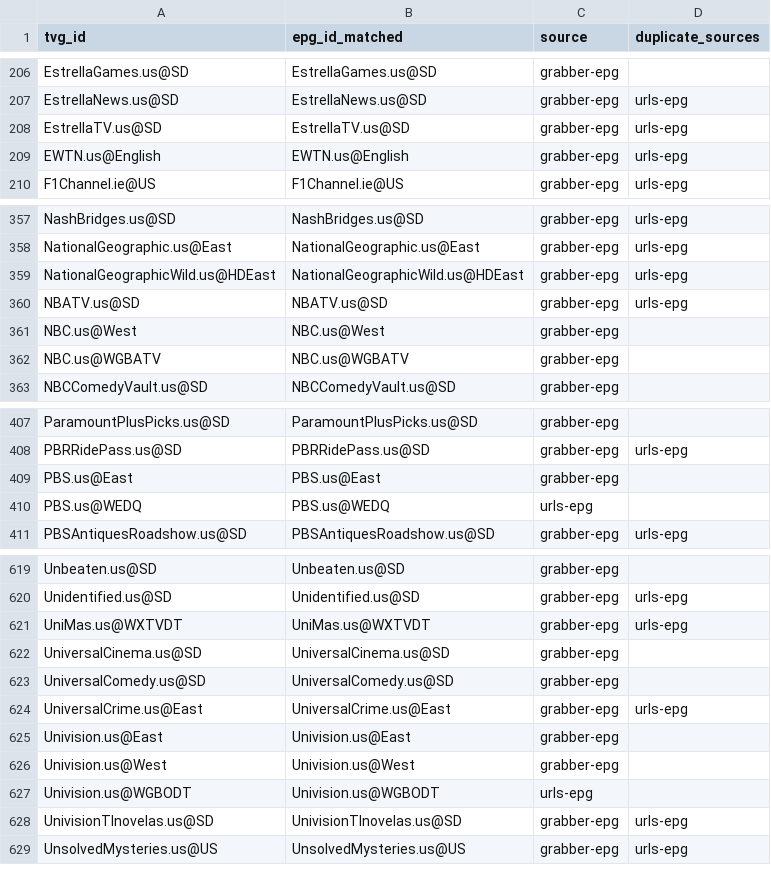
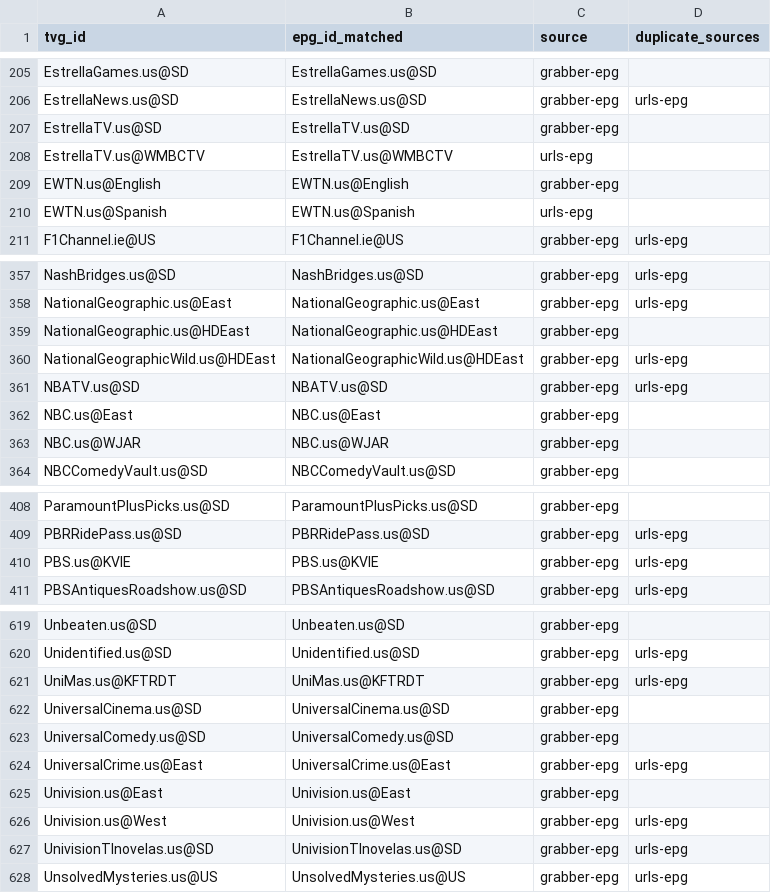
Before and after one commit to umarjamilpc/EPG-LIST-GEN, a CSV file: epgs/US/reports/merge-matched.csv, drawn as a sheet; only a part is shown, gaps mark what is left out; the diff covers the shown part only.

```diff
--- a/epgs/US/reports/merge-matched.csv
+++ b/epgs/US/reports/merge-matched.csv
@@ -207,4 +206,6 @@ EstrellaGames.us@SD,EstrellaGames.us@SD,grabber-epg,
 EstrellaNews.us@SD,EstrellaNews.us@SD,grabber-epg,urls-epg
-EstrellaTV.us@SD,EstrellaTV.us@SD,grabber-epg,urls-epg
-EWTN.us@English,EWTN.us@English,grabber-epg,urls-epg
+EstrellaTV.us@SD,EstrellaTV.us@SD,grabber-epg,
+EstrellaTV.us@WMBCTV,EstrellaTV.us@WMBCTV,urls-epg,
+EWTN.us@English,EWTN.us@English,grabber-epg,
+EWTN.us@Spanish,EWTN.us@Spanish,urls-epg,
 F1Channel.ie@US,F1Channel.ie@US,grabber-epg,urls-epg
@@ -358,6 +358,7 @@ NashBridges.us@SD,NashBridges.us@SD,grabber-epg,urls-epg
 NationalGeographic.us@East,NationalGeographic.us@East,grabber-epg,urls-epg
+NationalGeographic.us@HDEast,NationalGeographic.us@HDEast,grabber-epg,
 NationalGeographicWild.us@HDEast,NationalGeographicWild.us@HDEast,grabber-epg,urls-epg
 NBATV.us@SD,NBATV.us@SD,grabber-epg,urls-epg
-NBC.us@West,NBC.us@West,grabber-epg,
-NBC.us@WGBATV,NBC.us@WGBATV,grabber-epg,
+NBC.us@East,NBC.us@East,grabber-epg,
+NBC.us@WJAR,NBC.us@WJAR,grabber-epg,
 NBCComedyVault.us@SD,NBCComedyVault.us@SD,grabber-epg,
@@ -408,4 +409,3 @@ ParamountPlusPicks.us@SD,ParamountPlusPicks.us@SD,grabber-epg,
 PBRRidePass.us@SD,PBRRidePass.us@SD,grabber-epg,urls-epg
-PBS.us@East,PBS.us@East,grabber-epg,
-PBS.us@WEDQ,PBS.us@WEDQ,urls-epg,
+PBS.us@KVIE,PBS.us@KVIE,grabber-epg,urls-epg
 PBSAntiquesRoadshow.us@SD,PBSAntiquesRoadshow.us@SD,grabber-epg,urls-epg
@@ -620,3 +620,3 @@ Unbeaten.us@SD,Unbeaten.us@SD,grabber-epg,
 Unidentified.us@SD,Unidentified.us@SD,grabber-epg,urls-epg
-UniMas.us@WXTVDT,UniMas.us@WXTVDT,grabber-epg,urls-epg
+UniMas.us@KFTRDT,UniMas.us@KFTRDT,grabber-epg,urls-epg
 UniversalCinema.us@SD,UniversalCinema.us@SD,grabber-epg,
@@ -625,4 +625,3 @@ UniversalCrime.us@East,UniversalCrime.us@East,grabber-epg,urls-epg
 Univision.us@East,Univision.us@East,grabber-epg,
-Univision.us@West,Univision.us@West,grabber-epg,
-Univision.us@WGBODT,Univision.us@WGBODT,urls-epg,
+Univision.us@West,Univision.us@West,grabber-epg,urls-epg
 UnivisionTlnovelas.us@SD,UnivisionTlnovelas.us@SD,grabber-epg,urls-epg
```
Also changed, not shown: 2 added rows, 4 removed rows and 29 edited cells elsewhere in this file, epgs/US/reports/grabber-matched.csv, epgs/US/reports/urls-matched.csv, 12 other files.
